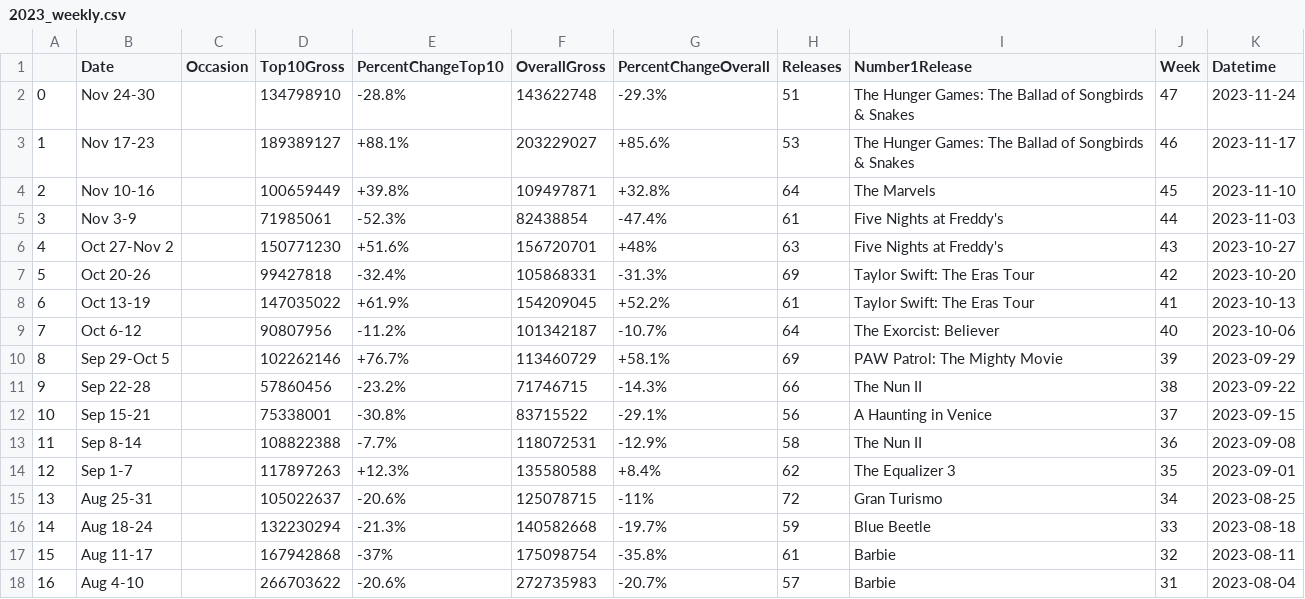
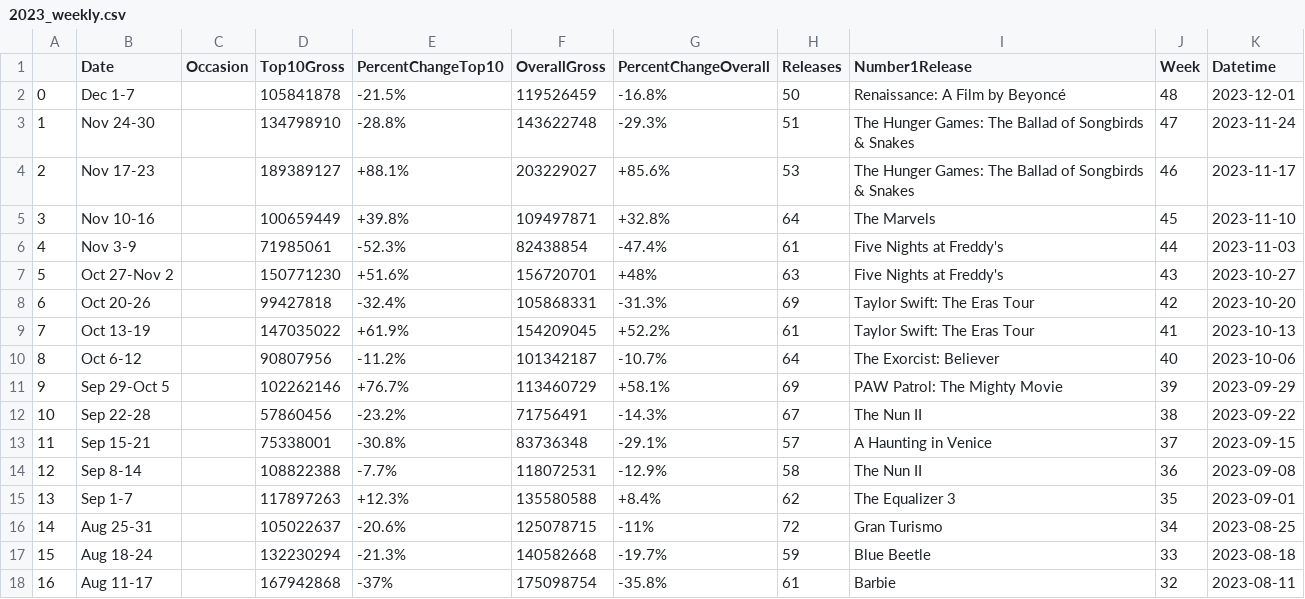
Before and after one commit to tparker1/cs122-project, a CSV file: weekly_csv/2023_weekly.csv, drawn as a sheet; only a part is shown; the shorter side is filled out with more unchanged rows; addresses are those after the commit; the diff names each change by its address in the sheet, - before the commit and + after, or states it on an @@ line.

Commit message:
Update 2023_weekly.csv

```diff
--- a/weekly_csv/2023_weekly.csv
+++ b/weekly_csv/2023_weekly.csv
+row 2: 0 | Dec 1-7 |  | 105841878 | -21.5% | 119526459 | -16.8% | 50 | Renaissance: A Film by Beyoncé | 48 | 2023-12-01
@@ column A renumbered from row 3 down @@
-F12 (OverallGross): 71746715
+F12 (OverallGross): 71756491
-H12 (Releases): 66
+H12 (Releases): 67
-F13 (OverallGross): 83715522
+F13 (OverallGross): 83736348
-H13 (Releases): 56
+H13 (Releases): 57
```
